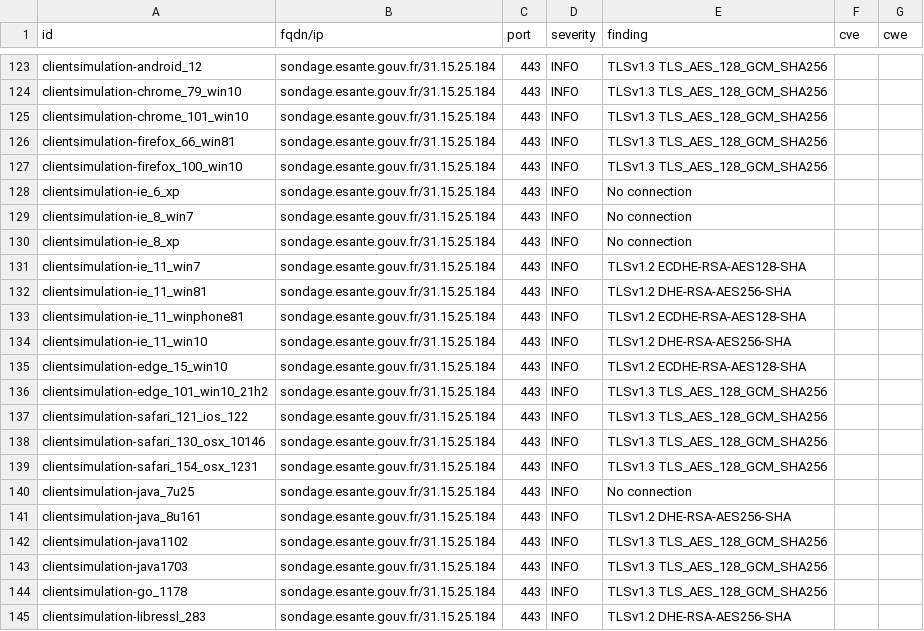
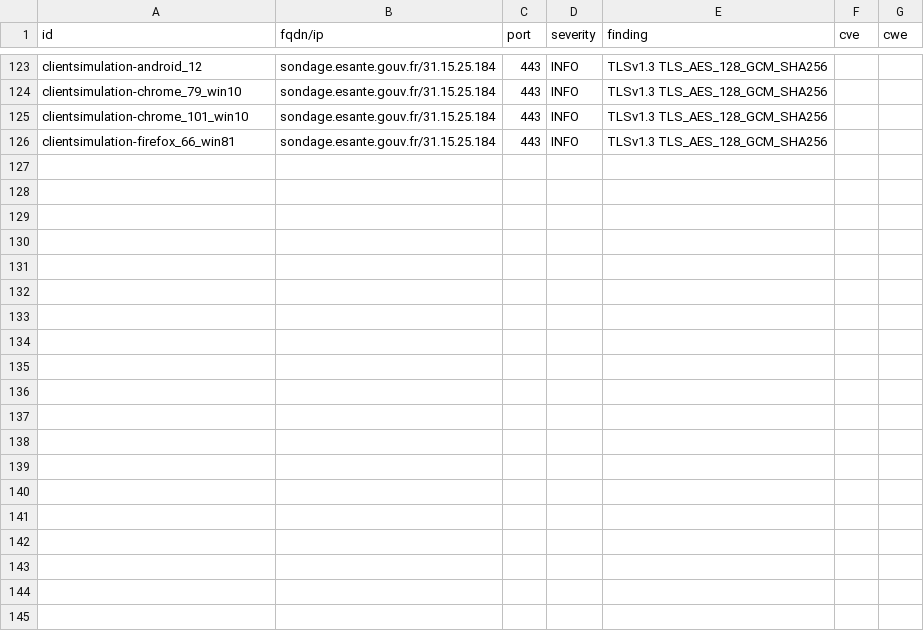
Before and after one commit to ansforge/dashlord, a CSV file: results/aHR0cHM6Ly9zb25kYWdlLmVzYW50ZS5nb3V2LmZy/testssl.csv, drawn as a sheet; only a part is shown, gaps mark what is left out; the diff covers the shown part only.

Commit message:
update: https://sondage.esante.gouv.fr

```diff
--- a/results/aHR0cHM6Ly9zb25kYWdlLmVzYW50ZS5nb3V2LmZy/testssl.csv
+++ b/results/aHR0cHM6Ly9zb25kYWdlLmVzYW50ZS5nb3V2LmZy/testssl.csv
@@ -126,20 +126 @@
 "clientsimulation-firefox_66_win81","sondage.esante.gouv.fr/31.15.25.184","443","INFO","TLSv1.3 TLS_AES_128_GCM_SHA256","",""
-"clientsimulation-firefox_100_win10","sondage.esante.gouv.fr/31.15.25.184","443","INFO","TLSv1.3 TLS_AES_128_GCM_SHA256","",""
-"clientsimulation-ie_6_xp","sondage.esante.gouv.fr/31.15.25.184","443","INFO","No connection","",""
-"clientsimulation-ie_8_win7","sondage.esante.gouv.fr/31.15.25.184","443","INFO","No connection","",""
-"clientsimulation-ie_8_xp","sondage.esante.gouv.fr/31.15.25.184","443","INFO","No connection","",""
-"clientsimulation-ie_11_win7","sondage.esante.gouv.fr/31.15.25.184","443","INFO","TLSv1.2 ECDHE-RSA-AES128-SHA","",""
-"clientsimulation-ie_11_win81","sondage.esante.gouv.fr/31.15.25.184","443","INFO","TLSv1.2 DHE-RSA-AES256-SHA","",""
-"clientsimulation-ie_11_winphone81","sondage.esante.gouv.fr/31.15.25.184","443","INFO","TLSv1.2 ECDHE-RSA-AES128-SHA","",""
-"clientsimulation-ie_11_win10","sondage.esante.gouv.fr/31.15.25.184","443","INFO","TLSv1.2 DHE-RSA-AES256-SHA","",""
-"clientsimulation-edge_15_win10","sondage.esante.gouv.fr/31.15.25.184","443","INFO","TLSv1.2 ECDHE-RSA-AES128-SHA","",""
-"clientsimulation-edge_101_win10_21h2","sondage.esante.gouv.fr/31.15.25.184","443","INFO","TLSv1.3 TLS_AES_128_GCM_SHA256","",""
-"clientsimulation-safari_121_ios_122","sondage.esante.gouv.fr/31.15.25.184","443","INFO","TLSv1.3 TLS_AES_128_GCM_SHA256","",""
-"clientsimulation-safari_130_osx_10146","sondage.esante.gouv.fr/31.15.25.184","443","INFO","TLSv1.3 TLS_AES_128_GCM_SHA256","",""
-"clientsimulation-safari_154_osx_1231","sondage.esante.gouv.fr/31.15.25.184","443","INFO","TLSv1.3 TLS_AES_128_GCM_SHA256","",""
-"clientsimulation-java_7u25","sondage.esante.gouv.fr/31.15.25.184","443","INFO","No connection","",""
-"clientsimulation-java_8u161","sondage.esante.gouv.fr/31.15.25.184","443","INFO","TLSv1.2 DHE-RSA-AES256-SHA","",""
-"clientsimulation-java1102","sondage.esante.gouv.fr/31.15.25.184","443","INFO","TLSv1.3 TLS_AES_128_GCM_SHA256","",""
-"clientsimulation-java1703","sondage.esante.gouv.fr/31.15.25.184","443","INFO","TLSv1.3 TLS_AES_128_GCM_SHA256","",""
-"clientsimulation-go_1178","sondage.esante.gouv.fr/31.15.25.184","443","INFO","TLSv1.3 TLS_AES_128_GCM_SHA256","",""
-"clientsimulation-libressl_283","sondage.esante.gouv.fr/31.15.25.184","443","INFO","TLSv1.2 DHE-RSA-AES256-SHA","",""
```
Also changed, not shown: 17 removed rows and 2 edited cells elsewhere in this file, 11 other files.
